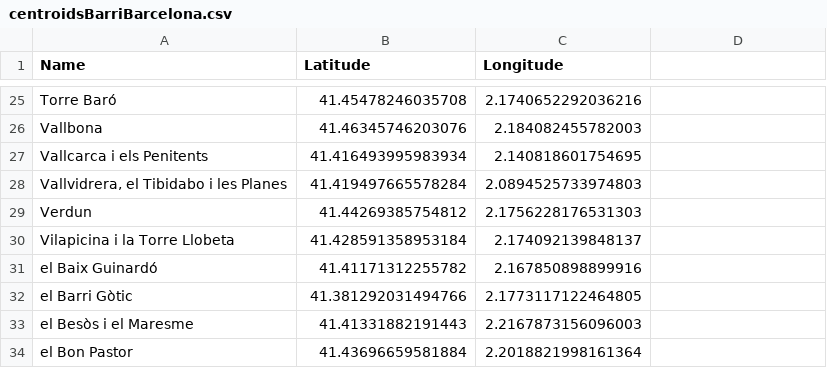
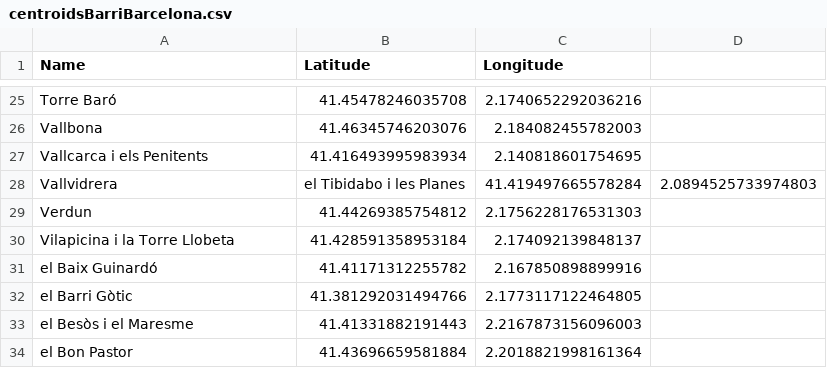
Before and after one commit to Leyla-A/data, a CSV file: centroidsBarriBarcelona.csv, drawn as a sheet; only a part is shown, gaps mark what is left out.

Commit message:
update

```diff
--- a/centroidsBarriBarcelona.csv
+++ b/centroidsBarriBarcelona.csv
@@ -27,3 +27,3 @@ Vallbona,41.46345746203076,2.184082455782003
 Vallcarca i els Penitents,41.416493995983934,2.140818601754695
-"Vallvidrera, el Tibidabo i les Planes",41.419497665578284,2.0894525733974803
+Vallvidrera, el Tibidabo i les Planes,41.419497665578284,2.0894525733974803
 Verdun,41.44269385754812,2.1756228176531303
```
